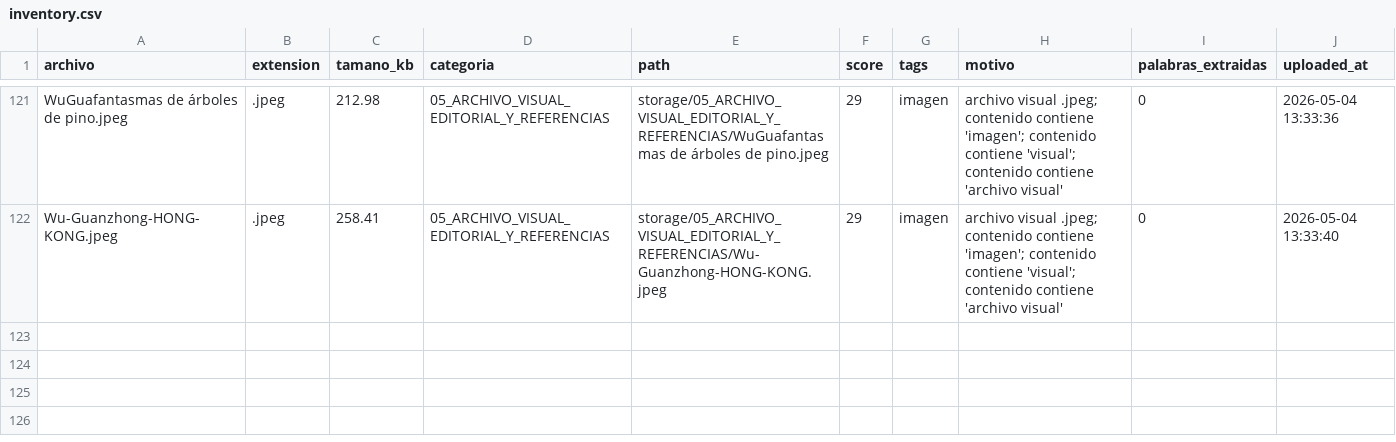
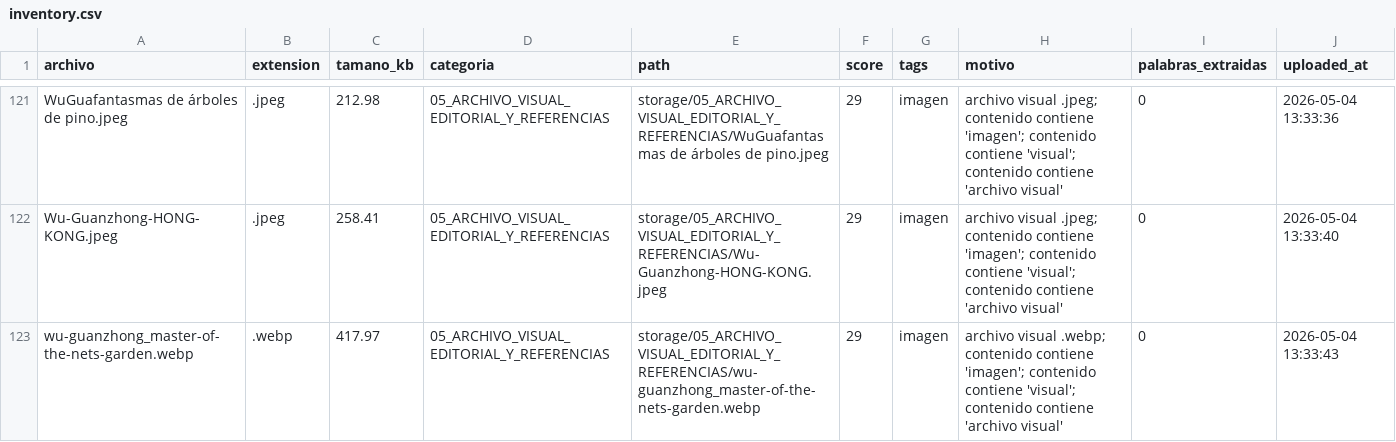
Before and after one commit to brandatta/casamatriz, a CSV file: data/inventory.csv, drawn as a sheet; only a part is shown, gaps mark what is left out.

Commit message:
Actualizar inventario Casa Matriz

```diff
--- a/data/inventory.csv
+++ b/data/inventory.csv
@@ -122 +122,2 @@ WuGuafantasmas de árboles de pino.jpeg,.jpeg,212.98,05_ARCHIVO_VISUAL_EDITORIAL
 Wu-Guanzhong-HONG-KONG.jpeg,.jpeg,258.41,05_ARCHIVO_VISUAL_EDITORIAL_Y_REFERENCIAS,storage/05_ARCHIVO_VISUAL_EDITORIAL_Y_REFERENCIAS/Wu-Guanzhong-HONG-KONG.jpeg,29,imagen,archivo visual .jpeg; contenido contiene 'imagen'; contenido contiene 'visual'; contenido contiene 'archivo visual',0,2026-05-04 13:33:40
+wu-guanzhong_master-of-the-nets-garden.webp,.webp,417.97,05_ARCHIVO_VISUAL_EDITORIAL_Y_REFERENCIAS,storage/05_ARCHIVO_VISUAL_EDITORIAL_Y_REFERENCIAS/wu-guanzhong_master-of-the-nets-garden.webp,29,imagen,archivo visual .webp; contenido contiene 'imagen'; contenido contiene 'visual'; contenido contiene 'archivo visual',0,2026-05-04 13:33:43
```
